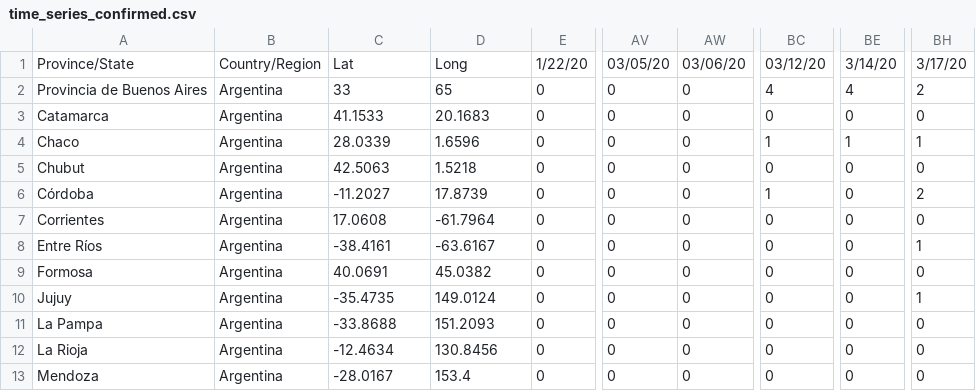
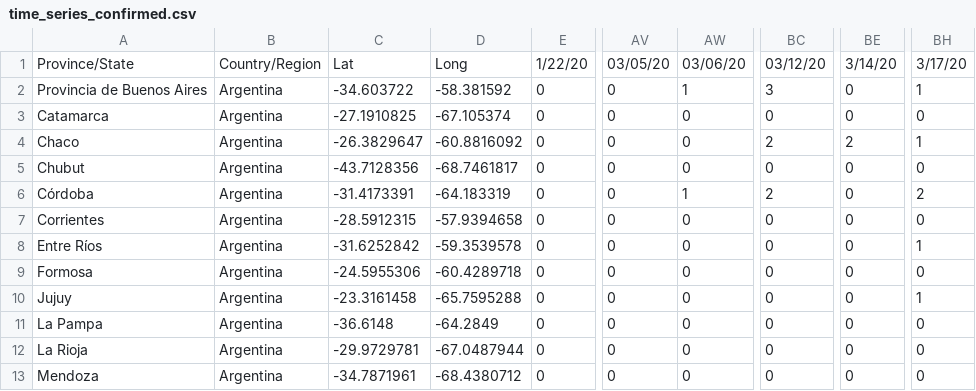
Before and after one commit to facttic/apibueno, a CSV file: app/data/time_series_confirmed.csv, drawn as a sheet; only a part is shown, gaps mark what is left out; the diff covers the shown part only; the diff names each change by its address in the sheet, - before the commit and + after, or states it on an @@ line.

Commit message:
update records from the early days using many sources

```diff
--- a/app/data/time_series_confirmed.csv
+++ b/app/data/time_series_confirmed.csv
-C2: 33
+C2: -34.603722
-D2: 65
+D2: -58.381592
-AW2: 0
+AW2: 1
-BC2: 4
+BC2: 3
-BE2: 4
+BE2: 0
-BH2: 2
+BH2: 1
-C3: 41.1533
+C3: -27.1910825
-D3: 20.1683
+D3: -67.105374
-C4: 28.0339
+C4: -26.3829647
-D4: 1.6596
+D4: -60.8816092
-BC4: 1
+BC4: 2
-BE4: 1
+BE4: 2
-C5: 42.5063
+C5: -43.7128356
-D5: 1.5218
+D5: -68.7461817
-C6: -11.2027
+C6: -31.4173391
-D6: 17.8739
+D6: -64.183319
-AW6: 0
+AW6: 1
-BC6: 1
+BC6: 2
-C7: 17.0608
+C7: -28.5912315
-D7: -61.7964
+D7: -57.9394658
-C8: -38.4161
+C8: -31.6252842
-D8: -63.6167
+D8: -59.3539578
-C9: 40.0691
+C9: -24.5955306
-D9: 45.0382
+D9: -60.4289718
-C10: -35.4735
+C10: -23.3161458
-D10: 149.0124
+D10: -65.7595288
-C11: -33.8688
+C11: -36.6148
-D11: 151.2093
+D11: -64.2849
-C12: -12.4634
+C12: -29.9729781
-D12: 130.8456
+D12: -67.0487944
-C13: -28.0167
+C13: -34.7871961
-D13: 153.4
+D13: -68.4380712
```
Also changed, not shown: 30 edited cells elsewhere in this file.
